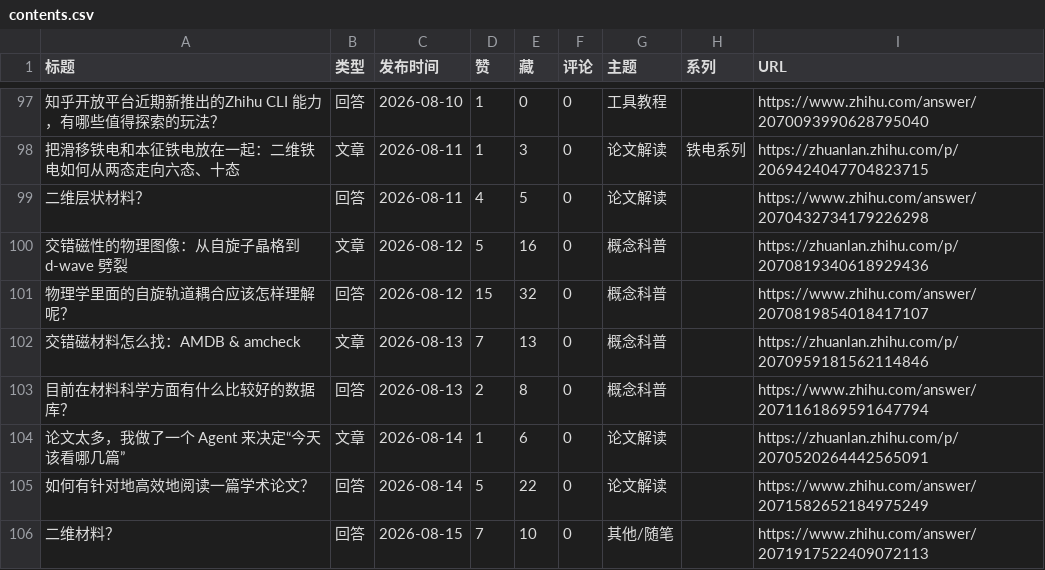
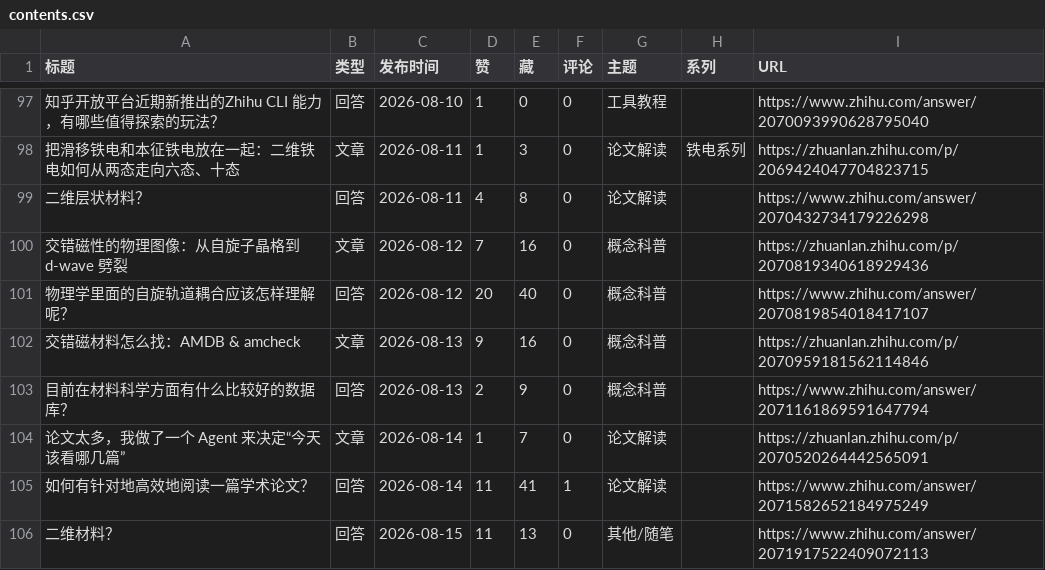
Before and after one commit to Xin-Jiaqi/Xin-Jiaqi.github.io, a CSV file: 04-content-review/output/contents.csv, drawn as a sheet; only a part is shown, gaps mark what is left out; the diff covers the shown part only; the diff names each change by its address in the sheet, - before the commit and + after, or states it on an @@ line.

```diff
--- a/04-content-review/output/contents.csv
+++ b/04-content-review/output/contents.csv
-E99 (藏): 5
+E99 (藏): 8
-D100 (赞): 5
+D100 (赞): 7
-D101 (赞): 15
+D101 (赞): 20
-E101 (藏): 32
+E101 (藏): 40
-D102 (赞): 7
+D102 (赞): 9
-E102 (藏): 13
+E102 (藏): 16
-E103 (藏): 8
+E103 (藏): 9
-E104 (藏): 6
+E104 (藏): 7
-D105 (赞): 5
+D105 (赞): 11
-E105 (藏): 22
+E105 (藏): 41
-F105 (评论): 0
+F105 (评论): 1
-D106 (赞): 7
+D106 (赞): 11
-E106 (藏): 10
+E106 (藏): 13
```
Also changed, not shown: 4 added rows and 26 edited cells elsewhere in this file, 13 other files.
